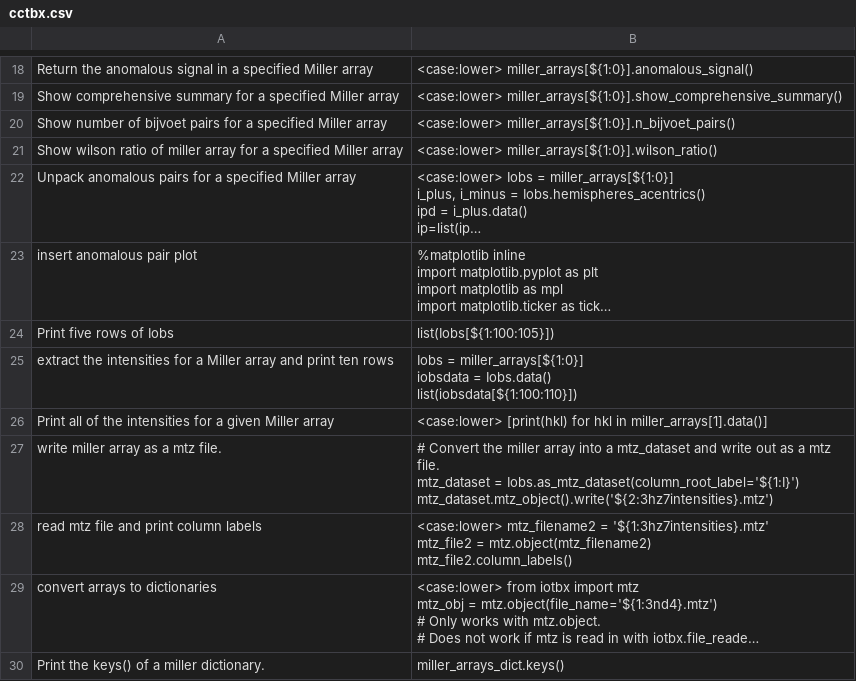
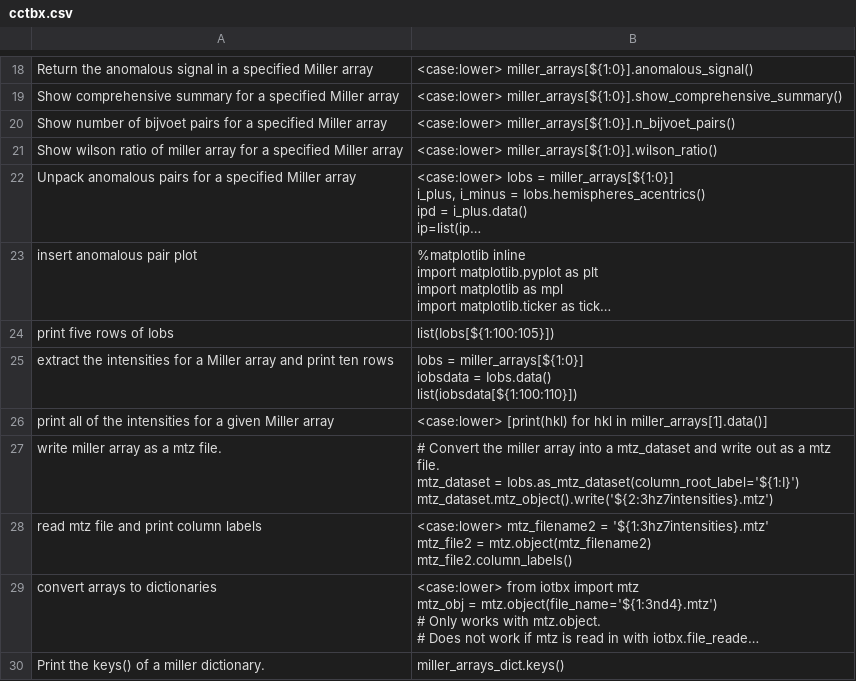
Before and after one commit to MooersLab/cctbx-voice-in, a CSV file: cctbx.csv, drawn as a sheet; only a part is shown, gaps mark what is left out; long unchanged cells end in …; the diff names each change by its address in the sheet, - before the commit and + after, or states it on an @@ line.

Commit message:
Update cctbx.csv

```diff
--- a/cctbx.csv
+++ b/cctbx.csv
-A24: Print five rows of Iobs
+A24: print five rows of Iobs
-A26: Print all of…
+A26: print all of…
```
